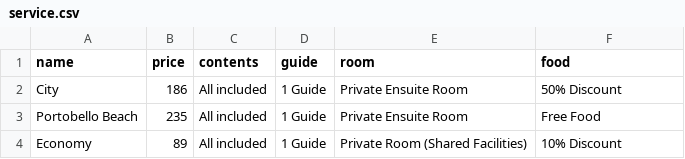
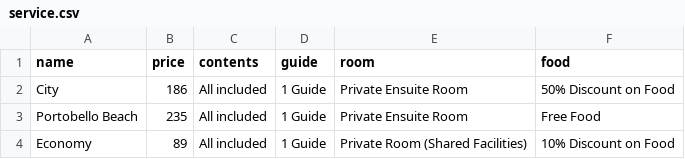
Before and after one commit to kohrVid/Tourist-Spot-Rails, a CSV file: db/seeds_data/service.csv, drawn as a sheet.

```diff
--- a/db/seeds_data/service.csv
+++ b/db/seeds_data/service.csv
@@ -1,4 +1,4 @@
 name,price,contents,guide,room,food
-City,186,All included,1 Guide,Private Ensuite Room,50% Discount
+City,186,All included,1 Guide,Private Ensuite Room,50% Discount on Food
 Portobello Beach,235,All included,1 Guide,Private Ensuite Room,Free Food
-Economy,89,All included,1 Guide,Private Room (Shared Facilities),10% Discount
+Economy,89,All included,1 Guide,Private Room (Shared Facilities),10% Discount on Food
```
Also changed, not shown: 12 other files.
